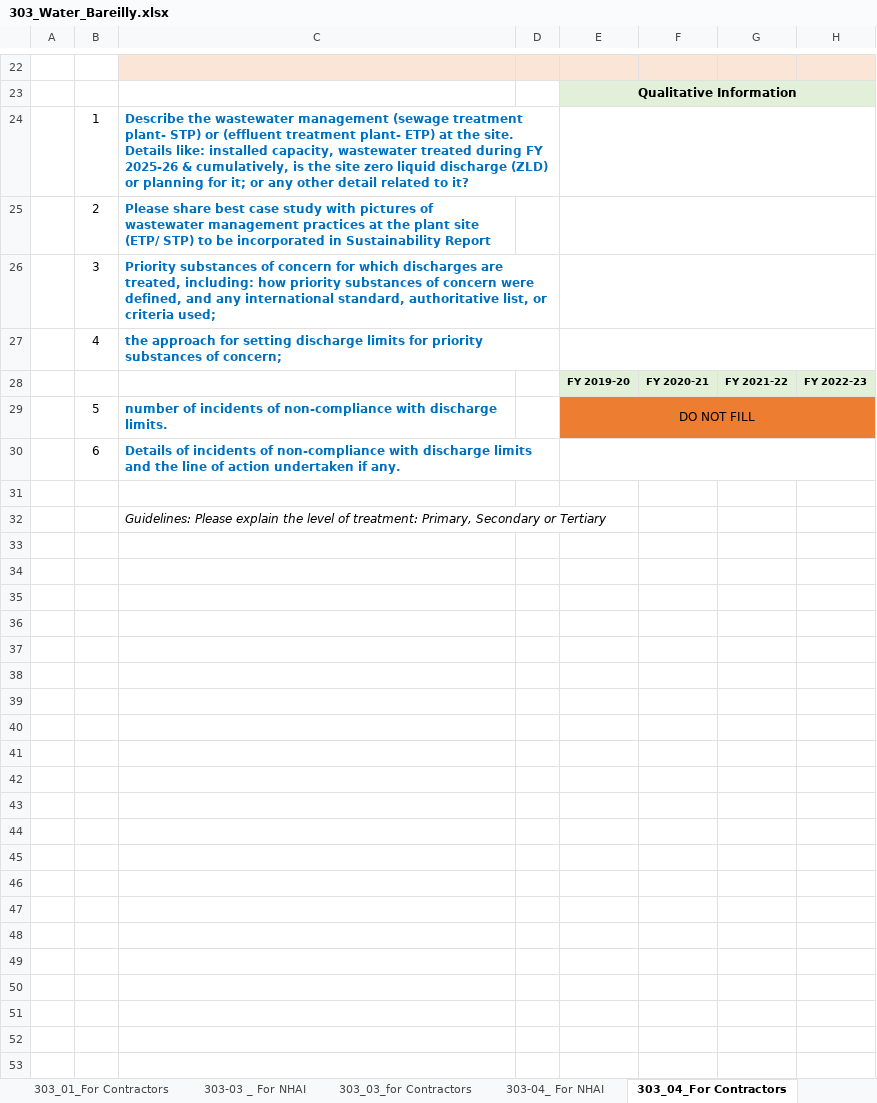
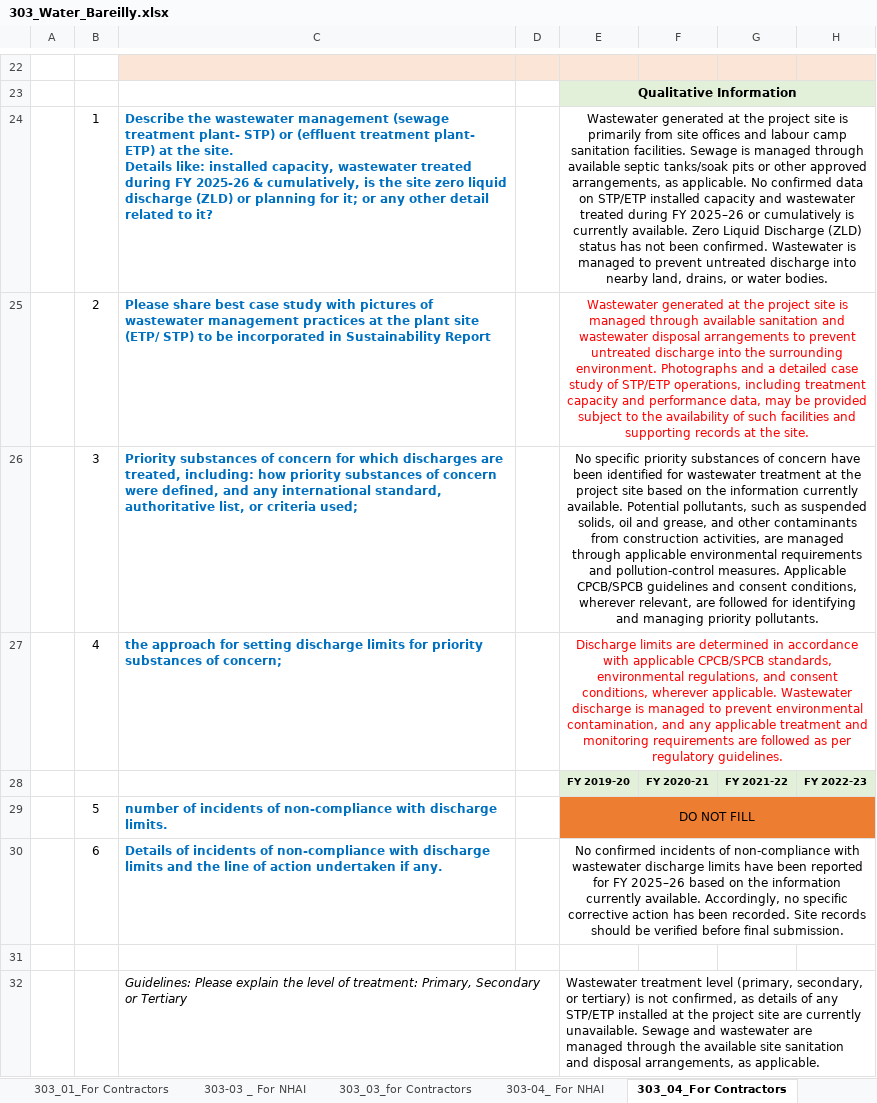
Before and after one commit to naveenpandey72/Data-Consolidation-Tool, an Excel workbook: sample_files/303_Water_Bareilly.xlsx, sheet 303_04_For Contractors, drawn as a sheet; only a part is shown, gaps mark what is left out; values as stored, in another font and other column widths than the file's, no borders; the diff names each change by its address in the sheet, - before the commit and + after, or states it on an @@ line.

```diff
--- a/sample_files/303_Water_Bareilly.xlsx (sheet 303_04_For Contractors)
+++ b/sample_files/303_Water_Bareilly.xlsx (sheet 303_04_For Contractors)
-E24: (empty)
+E24: Wastewater generated at the project site is primarily from site offices and labour camp sanitation facilities. Sewage is managed through available septic tanks/soak pits or other approved arrangements, as applicable. No confirmed data on STP/ETP installed capacity and wastewater treated during FY 2025–26 or cumulatively is currently available. Zero Liquid Discharge (ZLD) status has not been confirmed. Wastewater is managed to prevent untreated discharge into nearby land, drains, or water bodies.
-E25: (empty)
+E25: Wastewater generated at the project site is managed through available sanitation and wastewater disposal arrangements to prevent untreated discharge into the surrounding environment. Photographs and a detailed case study of STP/ETP operations, including treatment capacity and performance data, may be provided subject to the availability of such facilities and supporting records at the site.
-E26: (empty)
+E26: No specific priority substances of concern have been identified for wastewater treatment at the project site based on the information currently available. Potential pollutants, such as suspended solids, oil and grease, and other contaminants from construction activities, are managed through applicable environmental requirements and pollution-control measures. Applicable CPCB/SPCB guidelines and consent conditions, wherever relevant, are followed for identifying and managing priority pollutants.
-E27: (empty)
+E27: Discharge limits are determined in accordance with applicable CPCB/SPCB standards, environmental regulations, and consent conditions, wherever applicable. Wastewater discharge is managed to prevent environmental contamination, and any applicable treatment and monitoring requirements are followed as per regulatory guidelines.
-E30: (empty)
+E30: No confirmed incidents of non-compliance with wastewater discharge limits have been reported for FY 2025–26 based on the information currently available. Accordingly, no specific corrective action has been recorded. Site records should be verified before final submission.
-E32: (empty)
+E32: Wastewater treatment level (primary, secondary, or tertiary) is not confirmed, as details of any STP/ETP installed at the project site are currently unavailable. Sewage and wastewater are managed through the available site sanitation and disposal arrangements, as applicable.
```
Also changed, not shown: sheet 303_01_For Contractors, sample_files/303_Water_Agra.xlsx, sample_files/303_Water_Aligarh.xlsx, 9 other files.
